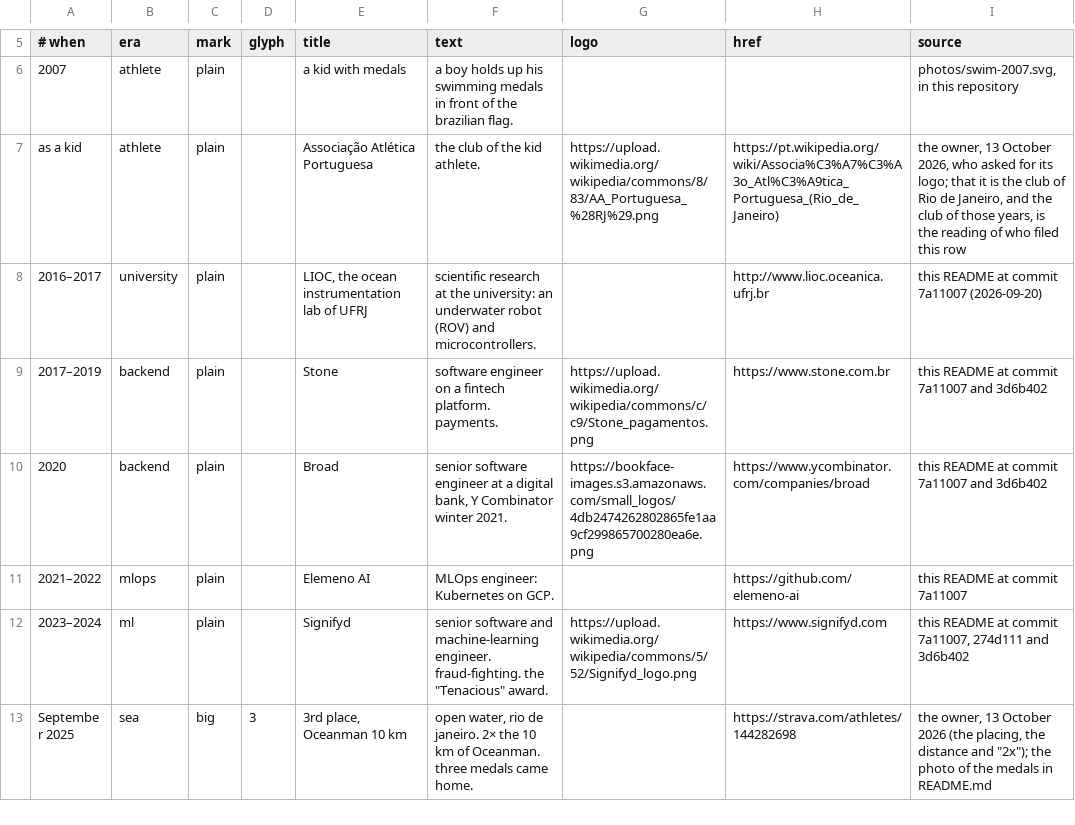
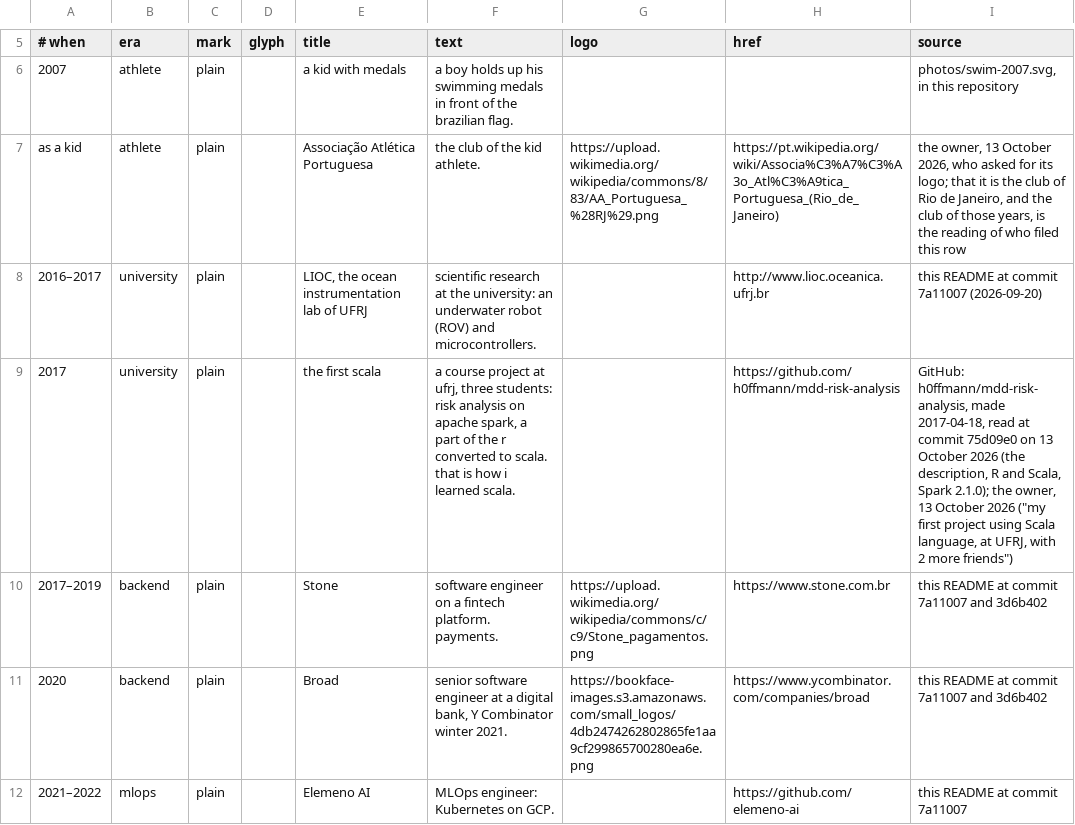
Before and after one commit to h0ffmann/h0ffmann, a TSV file: site/data/timeline.tsv, drawn as a sheet; only a part is shown, gaps mark what is left out; the shorter side is filled out with more unchanged rows.

```diff
--- a/site/data/timeline.tsv
+++ b/site/data/timeline.tsv
@@ -8,2 +8,3 @@ as a kid	athlete	plain		Associação Atlética Portuguesa	the club of the kid at
 2016–2017	university	plain		LIOC, the ocean instrumentation lab of UFRJ	scientific research at the university: an underwater robot (ROV) and microcontrollers.		http://www.lioc.oceanica.ufrj.br	this README at commit 7a11007 (2026-09-20)
+2017	university	plain		the first scala	a course project at ufrj, three students: risk analysis on apache spark, a part of the r converted to scala. that is how i learned scala.		https://github.com/h0ffmann/mdd-risk-analysis	GitHub: h0ffmann/mdd-risk-analysis, made 2017-04-18, read at commit 75d09e0 on 13 October 2026 (the description, R and Scala, Spark 2.1.0); the owner, 13 October 2026 ("my first project using Scala language, at UFRJ, with 2 more friends")
 2017–2019	backend	plain		Stone	software engineer on a fintech platform. payments.	https://upload.wikimedia.org/wikipedia/commons/c/c9/Stone_pagamentos.png	https://www.stone.com.br	this README at commit 7a11007 and 3d6b402
```
Also changed, not shown: 5 other files.
